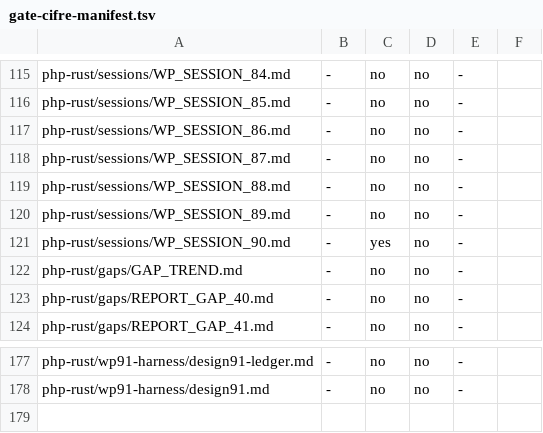
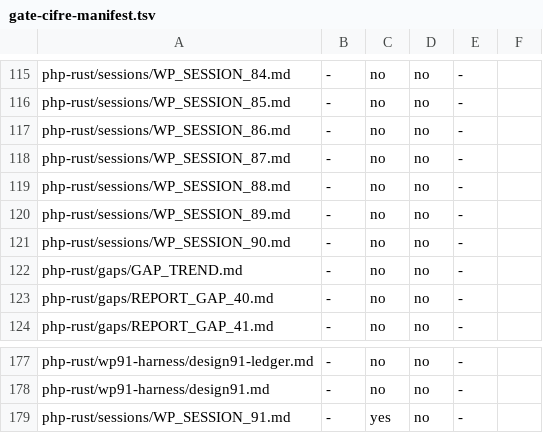
Before and after one commit to francescotinti/php-rust, a TSV file: php-rust/wp81-harness/gate-cifre-manifest.tsv, drawn as a sheet; only a part is shown, gaps mark what is left out.

```diff
--- a/php-rust/wp81-harness/gate-cifre-manifest.tsv
+++ b/php-rust/wp81-harness/gate-cifre-manifest.tsv
@@ -120,3 +120,3 @@ php-rust/sessions/WP_SESSION_88.md	-	no	no	-
 php-rust/sessions/WP_SESSION_89.md	-	no	no	-
-php-rust/sessions/WP_SESSION_90.md	-	yes	no	-
+php-rust/sessions/WP_SESSION_90.md	-	no	no	-
 php-rust/gaps/GAP_TREND.md	-	no	no	-
@@ -178 +178,2 @@ php-rust/wp91-harness/design91-ledger.md	-	no	no	-
 php-rust/wp91-harness/design91.md	-	no	no	-
+php-rust/sessions/WP_SESSION_91.md	-	yes	no	-
```
Also changed, not shown: 3 other files.
